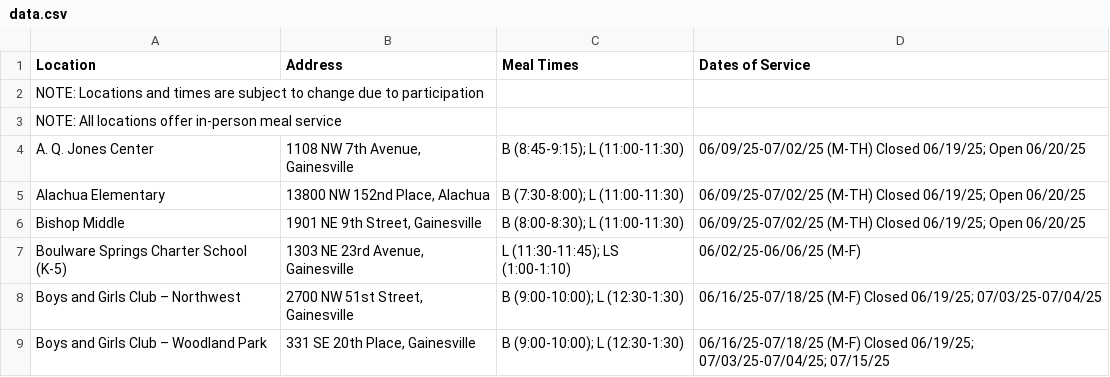
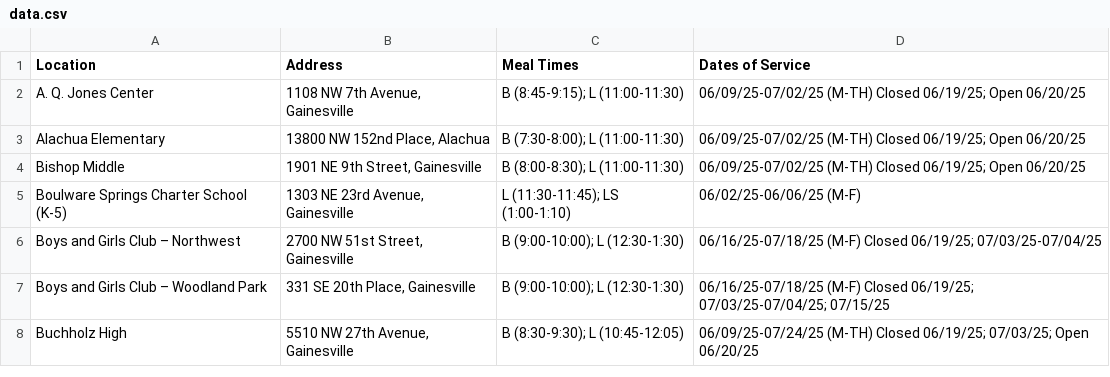
Before and after one commit to sounny/freesummerlunch2025, a CSV file: data.csv, drawn as a sheet; only a part is shown; the shorter side is filled out with more unchanged rows; the diff names each change by its address in the sheet, - before the commit and + after, or states it on an @@ line.

Commit message:
Update data.csv

```diff
--- a/data.csv
+++ b/data.csv
-row 2: NOTE: Locations and times are subject to change due to participation
-row 3: NOTE: All locations offer in-person meal service
```
